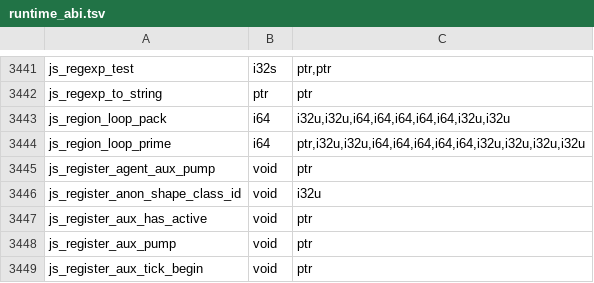
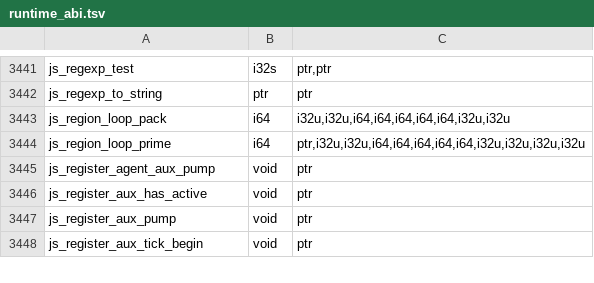
Before and after one commit to Gautown/perry, a TSV file: crates/perry-codegen/src/wasm32/runtime_abi.tsv, drawn as a sheet; only a part is shown, gaps mark what is left out; the diff names each change by its address in the sheet, - before the commit and + after, or states it on an @@ line.

```diff
--- a/crates/perry-codegen/src/wasm32/runtime_abi.tsv
+++ b/crates/perry-codegen/src/wasm32/runtime_abi.tsv
-row 3446: js_register_anon_shape_class_id | void | i32u
```
Also changed, not shown: crates/perry-codegen/src/gc_effects_test_world.tsv, 55 other files.
